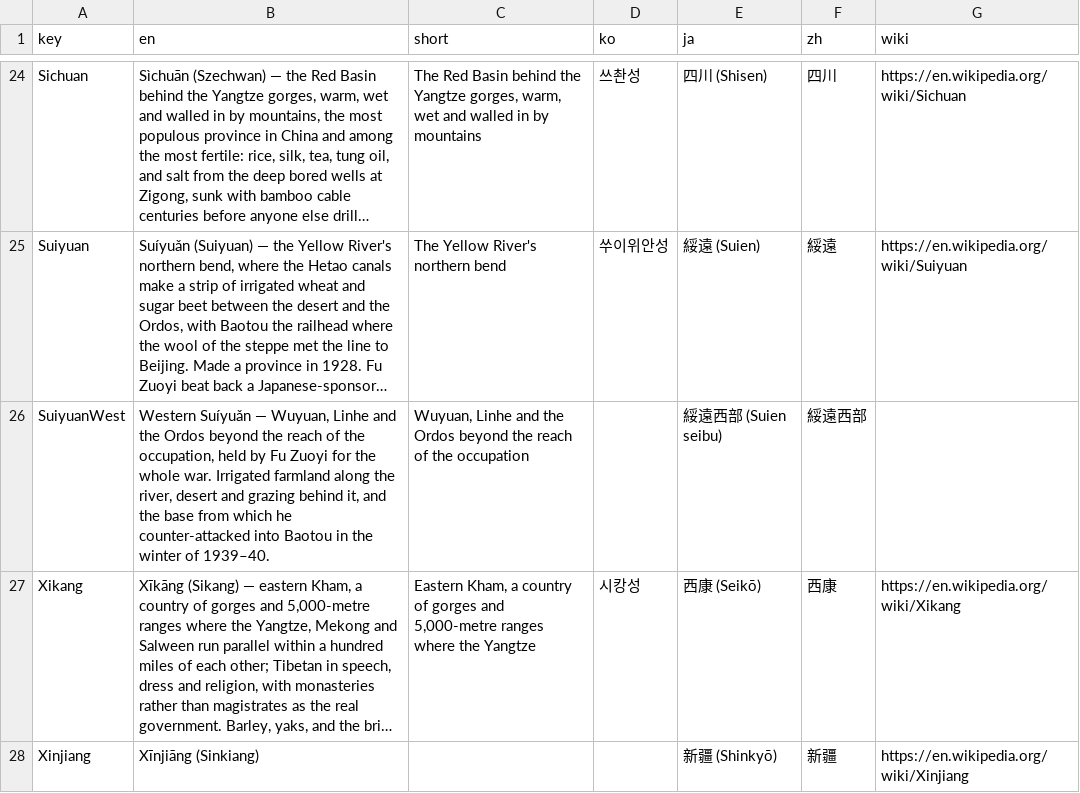
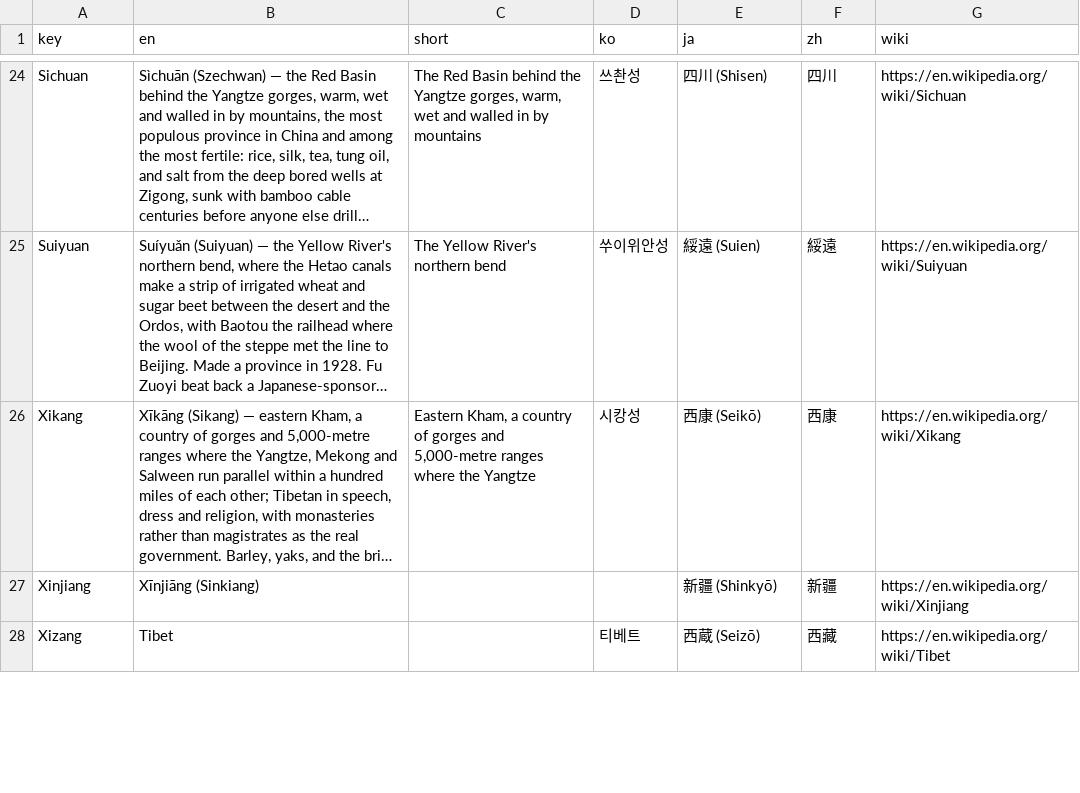
Before and after one commit to kmlawson/japanese-empire-student-map, a CSV file: texts/territories/sub-units/china.csv, drawn as a sheet; only a part is shown, gaps mark what is left out; the shorter side is filled out with more unchanged rows; long unchanged cells end in …; the diff names each change by its address in the sheet, - before the commit and + after, or states it on an @@ line.

```diff
--- a/texts/territories/sub-units/china.csv
+++ b/texts/territories/sub-units/china.csv
-row 26: SuiyuanWest | Western Suíyuǎn — Wuyuan, Linhe and the Ordos beyond the reach of the occupation, held by Fu Zuoyi for the whole war. Irrigated farmland along the river, desert and grazing behind it, and the base from which he counter-attacked into Baotou in the winter of 1939–40. | Wuyuan, Linhe and the Ordos beyond the reach of the occupation |  | 綏遠西部 (Suien seibu) | 綏遠西部
```
Also changed, not shown: texts/territories/1930.csv, texts/territories/1942.csv, 13 other files.
